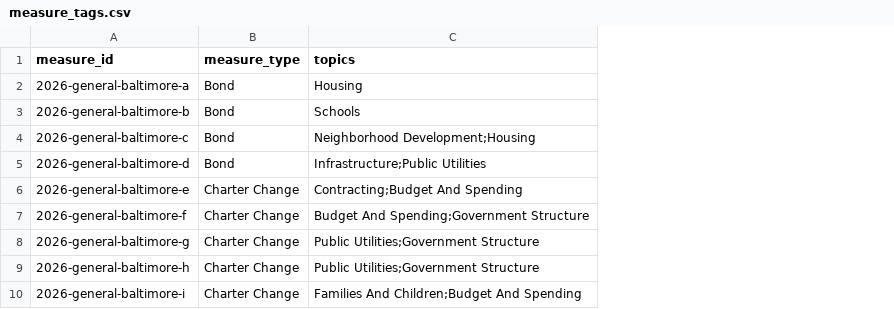
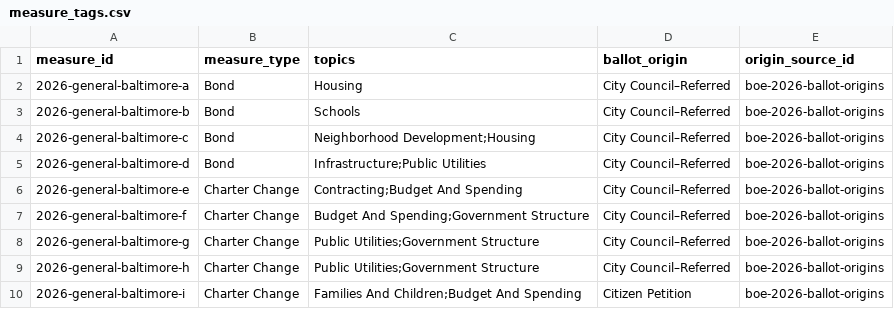
Before and after one commit to andersoneverett/ballot, a CSV file: data/measure_tags.csv, drawn as a sheet; the diff names each change by its address in the sheet, - before the commit and + after, or states it on an @@ line.

Commit message:
Introduce Purple Palette And Clear Measure Hierarchy

```diff
--- a/data/measure_tags.csv
+++ b/data/measure_tags.csv
+column D (ballot_origin), rows 2-10: City Council–Referred | City Council–Referred | City Council–Referred | City Council–Referred | City Council–Referred | City Council–Referred | City Council–Referred | City Council–Referred | Citizen Petition
+column E (origin_source_id), rows 2-10: all boe-2026-ballot-origins
```
Also changed, not shown: data/sources.csv, 8 other files.
